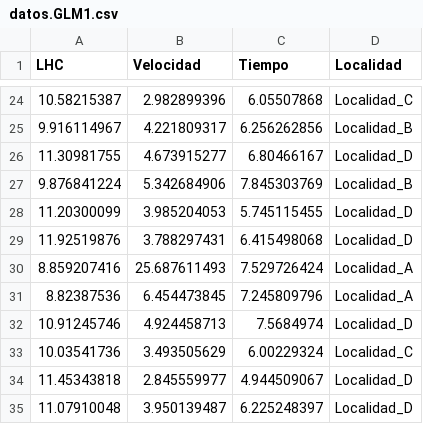
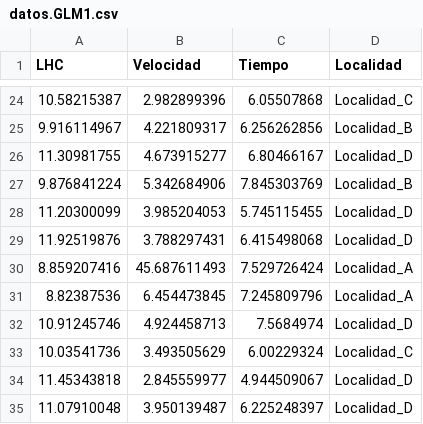
Before and after one commit to mariosandovalmx/examples-data, a CSV file: datos.GLM1.csv, drawn as a sheet; only a part is shown, gaps mark what is left out.

Commit message:
Update datos.GLM1.csv

```diff
--- a/datos.GLM1.csv
+++ b/datos.GLM1.csv
@@ -29,3 +29,3 @@ LHC,Velocidad,Tiempo,Localidad
 11.92519876,3.788297431,6.415498068,Localidad_D
-8.859207416,25.687611493,7.529726424,Localidad_A
+8.859207416,45.687611493,7.529726424,Localidad_A
 8.82387536,6.454473845,7.245809796,Localidad_A
```
